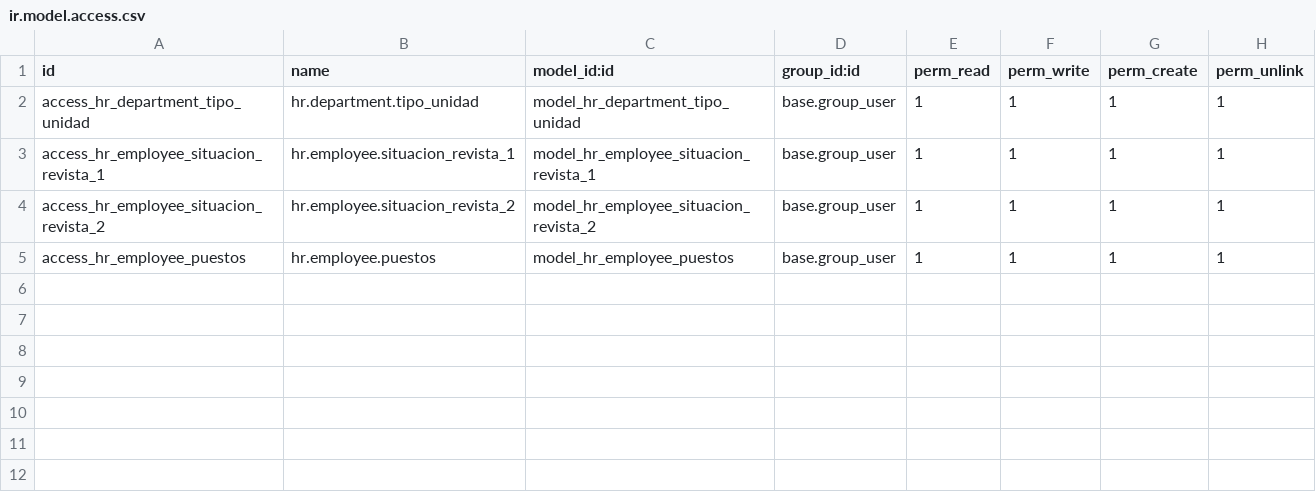
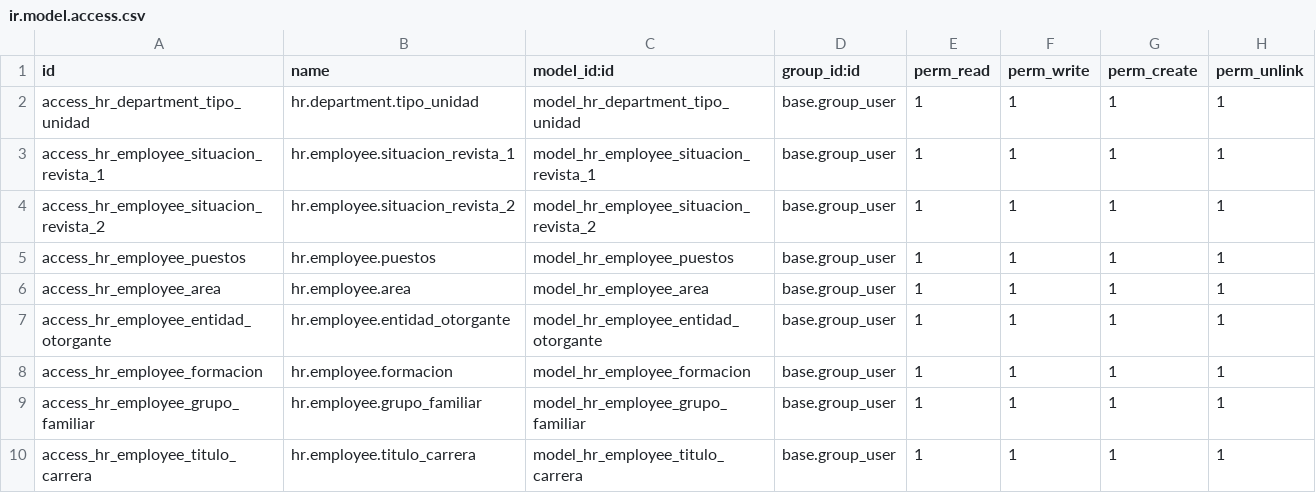
Before and after one commit to alepalacio/custom_hr_odoo, a CSV file: custom_addons/custom_addons_hr_inta/security/ir.model.access.csv, drawn as a sheet.

Commit message:
modified fields for new models.  Added respectives views. TODO: fix raw values view

```diff
--- a/custom_addons/custom_addons_hr_inta/security/ir.model.access.csv
+++ b/custom_addons/custom_addons_hr_inta/security/ir.model.access.csv
@@ -5 +5,6 @@ access_hr_employee_situacion_revista_2,hr.employee.situacion_revista_2,model_hr_
 access_hr_employee_puestos,hr.employee.puestos,model_hr_employee_puestos,base.group_user,1,1,1,1
+access_hr_employee_area,hr.employee.area,model_hr_employee_area,base.group_user,1,1,1,1
+access_hr_employee_entidad_otorgante,hr.employee.entidad_otorgante,model_hr_employee_entidad_otorgante,base.group_user,1,1,1,1
+access_hr_employee_formacion,hr.employee.formacion,model_hr_employee_formacion,base.group_user,1,1,1,1
+access_hr_employee_grupo_familiar,hr.employee.grupo_familiar,model_hr_employee_grupo_familiar,base.group_user,1,1,1,1
+access_hr_employee_titulo_carrera,hr.employee.titulo_carrera,model_hr_employee_titulo_carrera,base.group_user,1,1,1,1
```
Also changed, not shown: 9 other files.
